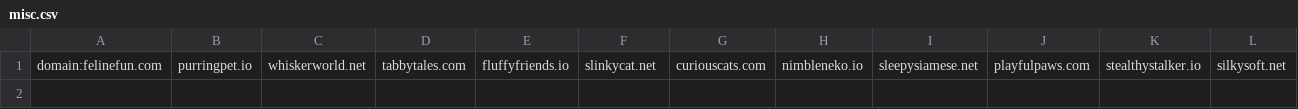
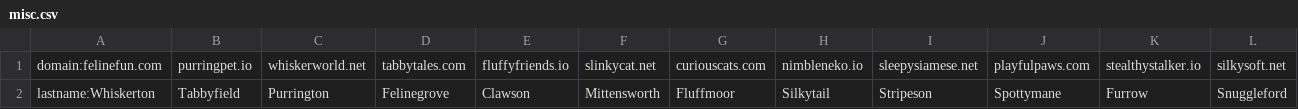
Before and after one commit to gere-lajos/meowmaker, a CSV file: src/dictionary/misc.csv, drawn as a sheet; only a part is shown; rows hold the shown columns only; the diff names each change by its address in the sheet, - before the commit and + after, or states it on an @@ line.

```diff
--- a/src/dictionary/misc.csv
+++ b/src/dictionary/misc.csv
+row 2: lastname:Whiskerton | Tabbyfield | Purrington | Felinegrove | Clawson | Mittensworth | Fluffmoor | Silkytail | Stripeson | Spottymane | Furrow | Snuggleford
```
Also changed, not shown: 9 other files.
